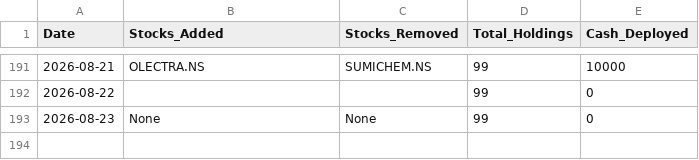
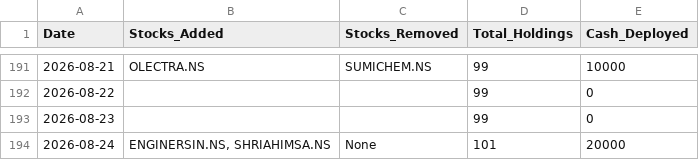
Before and after one commit to hitkarsh-singh/screener-tracker, a CSV file: data/daily_changes.csv, drawn as a sheet; only a part is shown, gaps mark what is left out.

```diff
--- a/data/daily_changes.csv
+++ b/data/daily_changes.csv
@@ -192,2 +192,3 @@ Date,Stocks_Added,Stocks_Removed,Total_Holdings,Cash_Deployed
 2026-08-22,,,99,0
-2026-08-23,None,None,99,0
+2026-08-23,,,99,0
+2026-08-24,"ENGINERSIN.NS, SHRIAHIMSA.NS",None,101,20000
```
Also changed, not shown: data/current_holdings.csv, data/portfolio_value.csv, 3 other files.
